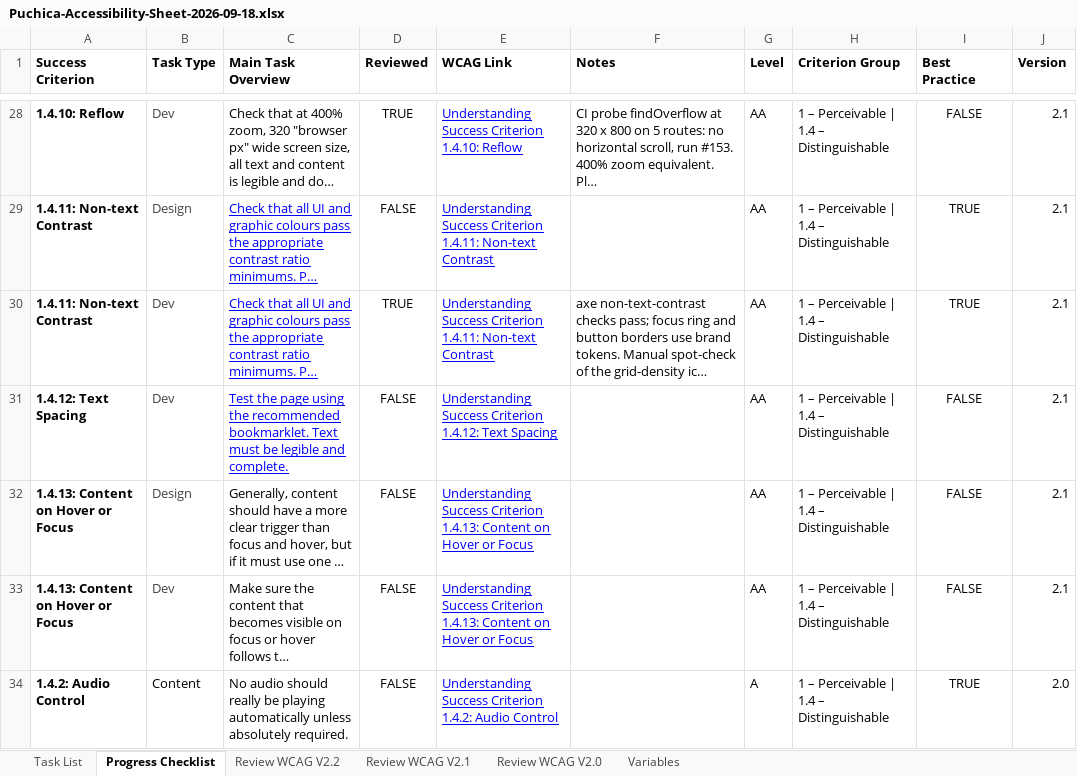
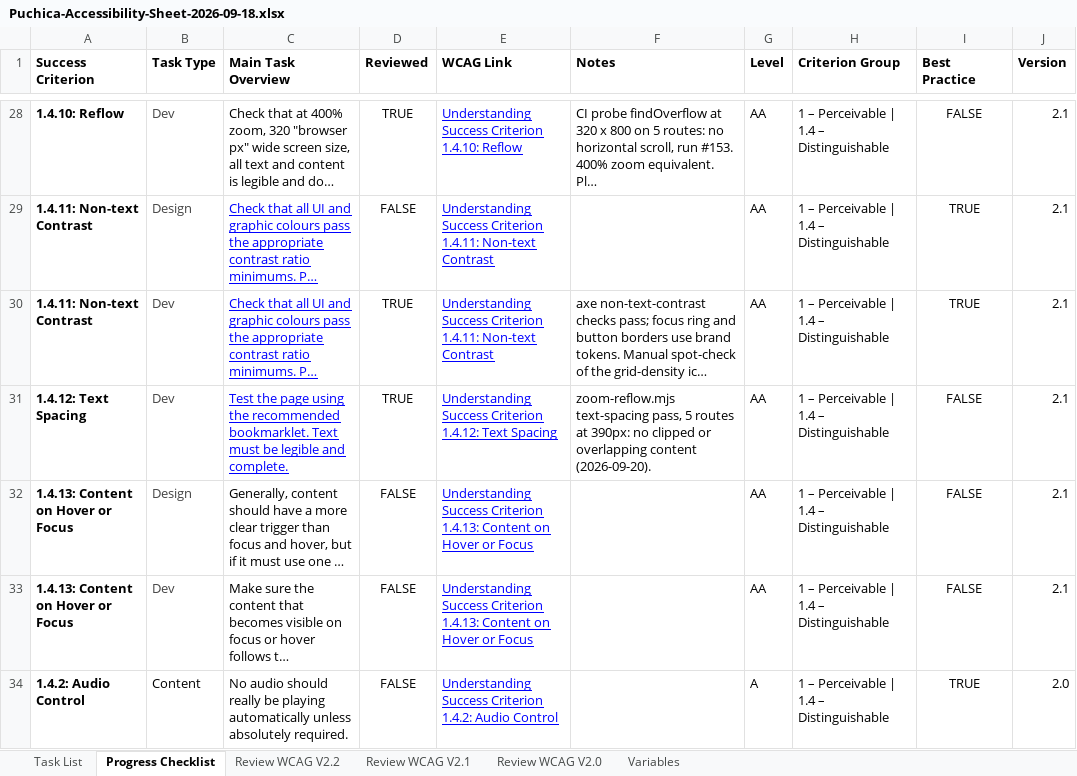
Before and after one commit to dchavez3395/Puchica-hydrogen, an Excel workbook: docs/accessibility/Puchica-Accessibility-Sheet-2026-09-18.xlsx, sheet Progress Checklist, drawn as a sheet; only a part is shown, gaps mark what is left out; long unchanged cells end in …; values as stored, in another font and other column widths than the file's, no borders; table styles not drawn; the diff names each change by its address in the sheet, - before the commit and + after, or states it on an @@ line.

```diff
--- a/docs/accessibility/Puchica-Accessibility-Sheet-2026-09-18.xlsx (sheet Progress Checklist)
+++ b/docs/accessibility/Puchica-Accessibility-Sheet-2026-09-18.xlsx (sheet Progress Checklist)
-D31 (Reviewed): FALSE
+D31 (Reviewed): TRUE
-F31 (Notes): (empty)
+F31 (Notes): zoom-reflow.mjs text-spacing pass, 5 routes at 390px: no clipped or overlapping content (2026-09-20).
```
Also changed, not shown: sheet Task List.
